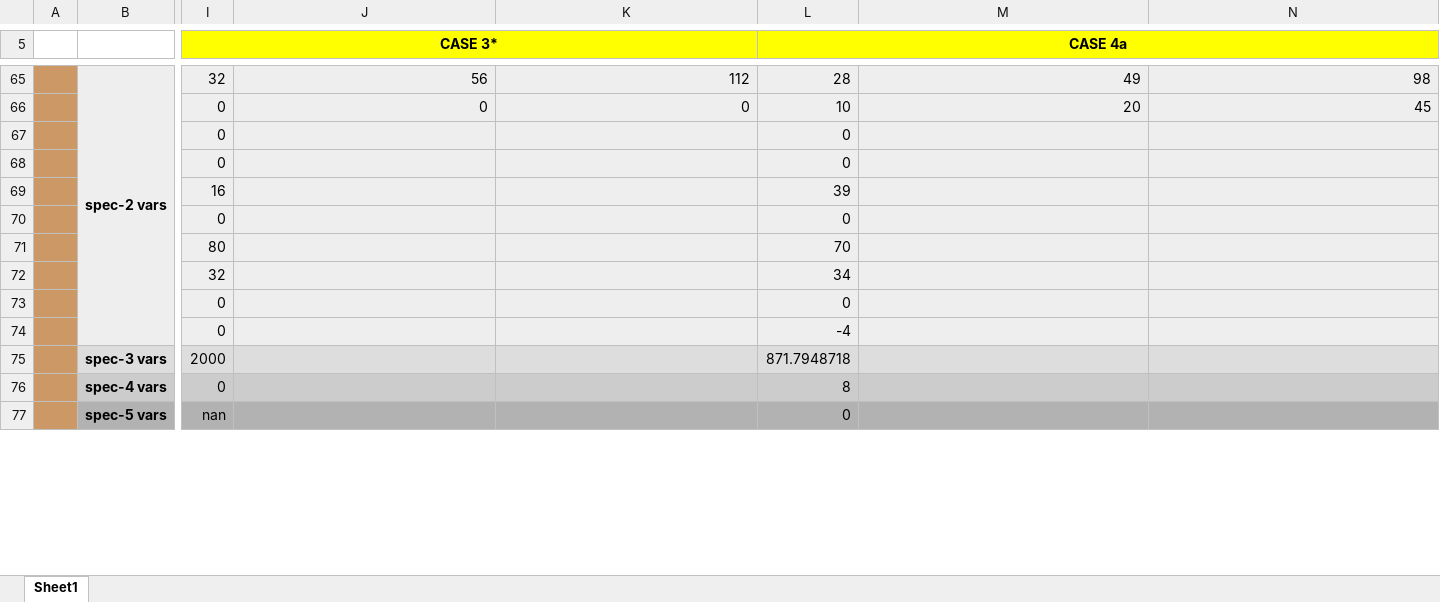
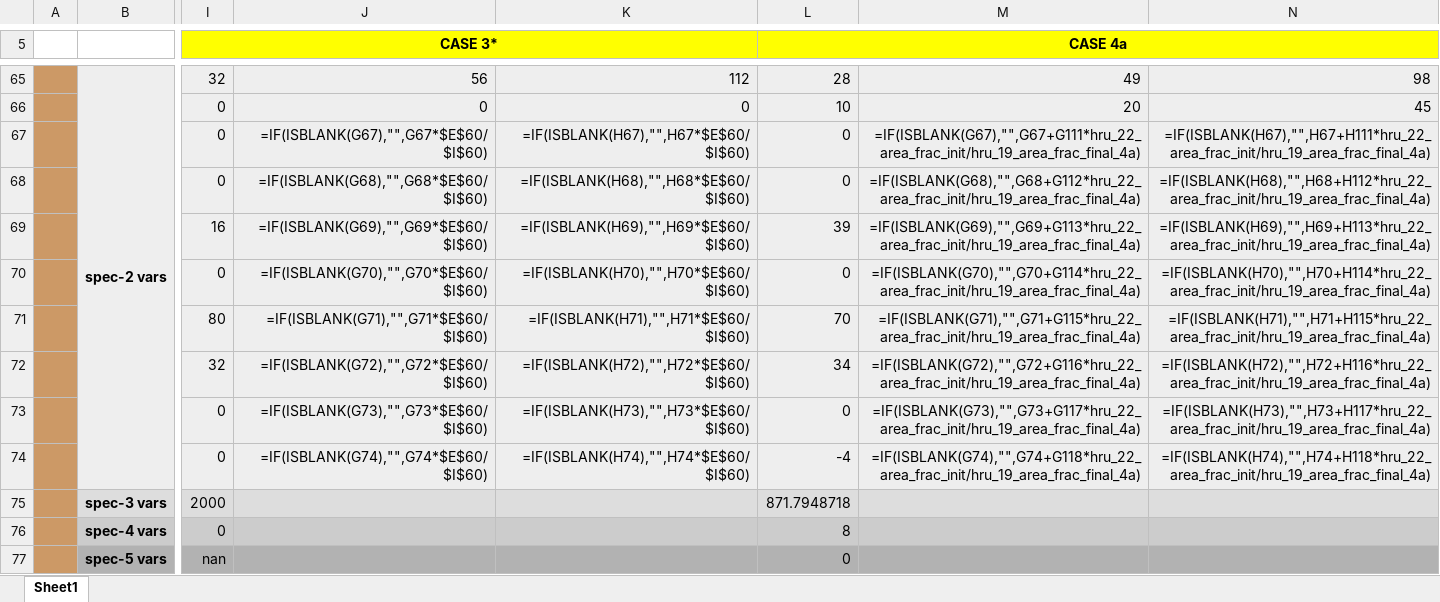
Before and after one commit to pacificclimate/hydro-conductor, an Excel workbook: doc/Hydro-Conductor state update unit test descriptions.xlsx, sheet Sheet1, drawn as a sheet; only a part is shown, gaps mark what is left out; values as stored, in another font and other column widths than the file's, no borders; formulas without a stored value are shown as written; the diff covers the shown part only; the diff names each change by its address in the sheet, - before the commit and + after, or states it on an @@ line.

```diff
--- a/doc/Hydro-Conductor state update unit test descriptions.xlsx (sheet Sheet1)
+++ b/doc/Hydro-Conductor state update unit test descriptions.xlsx (sheet Sheet1)
-J67: (empty)
+J67: =IF(ISBLANK(G67),"",G67*$E$60/$I$60)
-K67: (empty)
+K67: =IF(ISBLANK(H67),"",H67*$E$60/$I$60)
-M67: (empty)
+M67: =IF(ISBLANK(G67),"",G67+G111*hru_22_area_frac_init/hru_19_area_frac_final_4a)
-N67: (empty)
+N67: =IF(ISBLANK(H67),"",H67+H111*hru_22_area_frac_init/hru_19_area_frac_final_4a)
-J68: (empty)
+J68: =IF(ISBLANK(G68),"",G68*$E$60/$I$60)
-K68: (empty)
+K68: =IF(ISBLANK(H68),"",H68*$E$60/$I$60)
-M68: (empty)
+M68: =IF(ISBLANK(G68),"",G68+G112*hru_22_area_frac_init/hru_19_area_frac_final_4a)
-N68: (empty)
+N68: =IF(ISBLANK(H68),"",H68+H112*hru_22_area_frac_init/hru_19_area_frac_final_4a)
-J69: (empty)
+J69: =IF(ISBLANK(G69),"",G69*$E$60/$I$60)
-K69: (empty)
+K69: =IF(ISBLANK(H69),"",H69*$E$60/$I$60)
-M69: (empty)
+M69: =IF(ISBLANK(G69),"",G69+G113*hru_22_area_frac_init/hru_19_area_frac_final_4a)
-N69: (empty)
+N69: =IF(ISBLANK(H69),"",H69+H113*hru_22_area_frac_init/hru_19_area_frac_final_4a)
-J70: (empty)
+J70: =IF(ISBLANK(G70),"",G70*$E$60/$I$60)
-K70: (empty)
+K70: =IF(ISBLANK(H70),"",H70*$E$60/$I$60)
-M70: (empty)
+M70: =IF(ISBLANK(G70),"",G70+G114*hru_22_area_frac_init/hru_19_area_frac_final_4a)
-N70: (empty)
+N70: =IF(ISBLANK(H70),"",H70+H114*hru_22_area_frac_init/hru_19_area_frac_final_4a)
-J71: (empty)
+J71: =IF(ISBLANK(G71),"",G71*$E$60/$I$60)
-K71: (empty)
+K71: =IF(ISBLANK(H71),"",H71*$E$60/$I$60)
-M71: (empty)
+M71: =IF(ISBLANK(G71),"",G71+G115*hru_22_area_frac_init/hru_19_area_frac_final_4a)
-N71: (empty)
+N71: =IF(ISBLANK(H71),"",H71+H115*hru_22_area_frac_init/hru_19_area_frac_final_4a)
-J72: (empty)
+J72: =IF(ISBLANK(G72),"",G72*$E$60/$I$60)
-K72: (empty)
+K72: =IF(ISBLANK(H72),"",H72*$E$60/$I$60)
-M72: (empty)
+M72: =IF(ISBLANK(G72),"",G72+G116*hru_22_area_frac_init/hru_19_area_frac_final_4a)
-N72: (empty)
+N72: =IF(ISBLANK(H72),"",H72+H116*hru_22_area_frac_init/hru_19_area_frac_final_4a)
-J73: (empty)
+J73: =IF(ISBLANK(G73),"",G73*$E$60/$I$60)
-K73: (empty)
+K73: =IF(ISBLANK(H73),"",H73*$E$60/$I$60)
-M73: (empty)
+M73: =IF(ISBLANK(G73),"",G73+G117*hru_22_area_frac_init/hru_19_area_frac_final_4a)
-N73: (empty)
+N73: =IF(ISBLANK(H73),"",H73+H117*hru_22_area_frac_init/hru_19_area_frac_final_4a)
-J74: (empty)
+J74: =IF(ISBLANK(G74),"",G74*$E$60/$I$60)
-K74: (empty)
+K74: =IF(ISBLANK(H74),"",H74*$E$60/$I$60)
-M74: (empty)
+M74: =IF(ISBLANK(G74),"",G74+G118*hru_22_area_frac_init/hru_19_area_frac_final_4a)
-N74: (empty)
+N74: =IF(ISBLANK(H74),"",H74+H118*hru_22_area_frac_init/hru_19_area_frac_final_4a)
```
Also changed, not shown: 2 added rows, 2 removed rows and 164 edited cells elsewhere in this sheet, formulas that keep their value.
